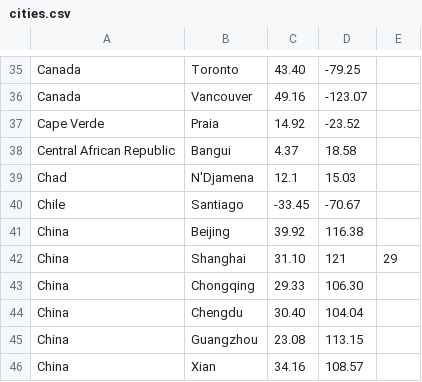
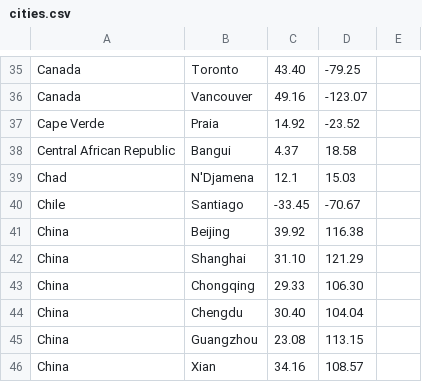
Before and after one commit to licjar/licjar.xyz, a CSV file: src/data/cities.csv, drawn as a sheet; only a part is shown, gaps mark what is left out.

Commit message:
csv error fix

```diff
--- a/src/data/cities.csv
+++ b/src/data/cities.csv
@@ -41,3 +41,3 @@ Chile,Santiago,-33.45,-70.67
 China,Beijing,39.92,116.38
-China,Shanghai,31.10,121,29
+China,Shanghai,31.10,121.29
 China,Chongqing,29.33,106.30
```
